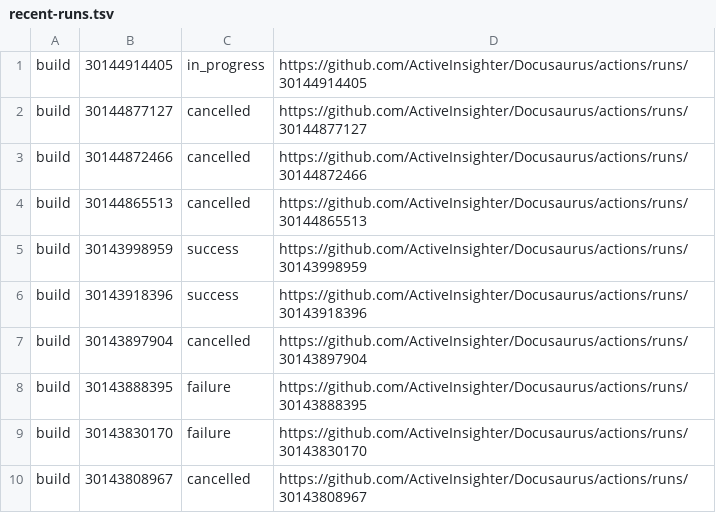
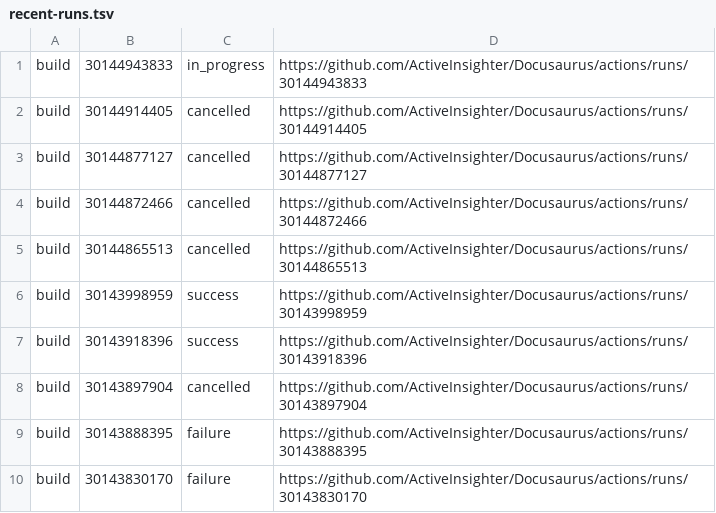
Before and after one commit to ActiveInsighter/Docusaurus, a TSV file: .github/workflow-runs/recent-runs.tsv, drawn as a sheet.

```diff
--- a/.github/workflow-runs/recent-runs.tsv
+++ b/.github/workflow-runs/recent-runs.tsv
@@ -1,2 +1,3 @@
-build	30144914405	in_progress	https://github.com/ActiveInsighter/Docusaurus/actions/runs/30144914405
+build	30144943833	in_progress	https://github.com/ActiveInsighter/Docusaurus/actions/runs/30144943833
+build	30144914405	cancelled	https://github.com/ActiveInsighter/Docusaurus/actions/runs/30144914405
 build	30144877127	cancelled	https://github.com/ActiveInsighter/Docusaurus/actions/runs/30144877127
@@ -9,2 +10 @@ build	30143888395	failure	https://github.com/ActiveInsighter/Docusaurus/actions/
 build	30143830170	failure	https://github.com/ActiveInsighter/Docusaurus/actions/runs/30143830170
-build	30143808967	cancelled	https://github.com/ActiveInsighter/Docusaurus/actions/runs/30143808967
```
Also changed, not shown: 16 other files.
